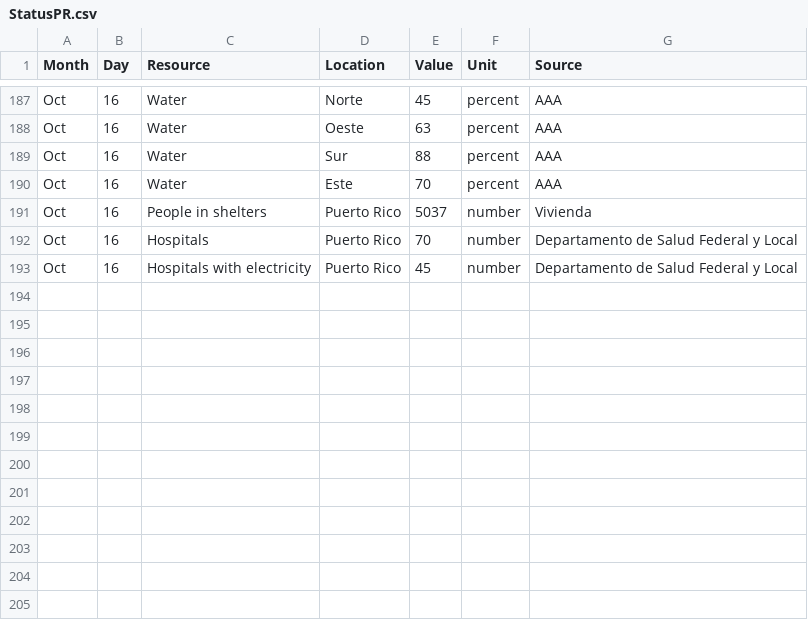
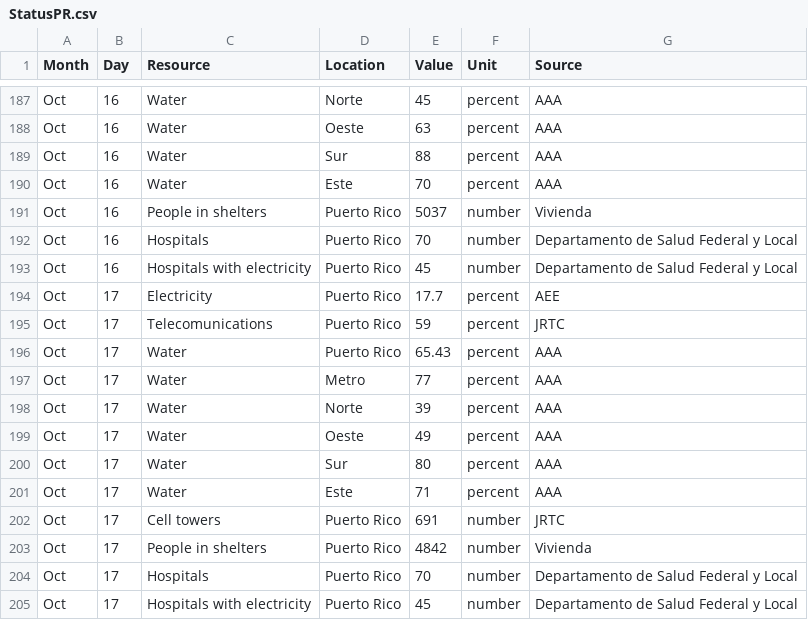
Before and after one commit to majohansson/maria-puerto-rico, a CSV file: data/StatusPR.csv, drawn as a sheet; only a part is shown, gaps mark what is left out; the diff names each change by its address in the sheet, - before the commit and + after, or states it on an @@ line.

```diff
--- a/data/StatusPR.csv
+++ b/data/StatusPR.csv
+row 194: Oct | 17 | Electricity | Puerto Rico | 17.7 | percent | AEE
+row 195: Oct | 17 | Telecomunications | Puerto Rico | 59 | percent | JRTC
+row 196: Oct | 17 | Water | Puerto Rico | 65.43 | percent | AAA
+row 197: Oct | 17 | Water | Metro | 77 | percent | AAA
+row 198: Oct | 17 | Water | Norte | 39 | percent | AAA
+row 199: Oct | 17 | Water | Oeste | 49 | percent | AAA
+row 200: Oct | 17 | Water | Sur | 80 | percent | AAA
+row 201: Oct | 17 | Water | Este | 71 | percent | AAA
+row 202: Oct | 17 | Cell towers | Puerto Rico | 691 | number | JRTC
+row 203: Oct | 17 | People in shelters | Puerto Rico | 4842 | number | Vivienda
+row 204: Oct | 17 | Hospitals | Puerto Rico | 70 | number | Departamento de Salud Federal y Local
+row 205: Oct | 17 | Hospitals with electricity | Puerto Rico | 45 | number | Departamento de Salud Federal y Local
```
Also changed, not shown: 2 other files.
